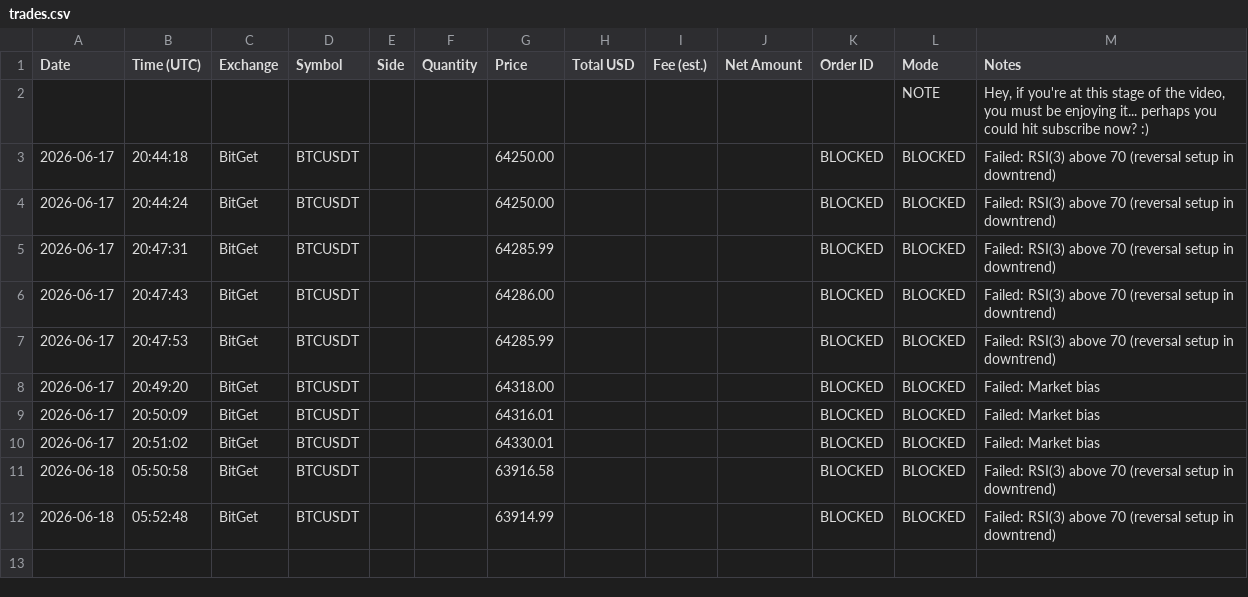
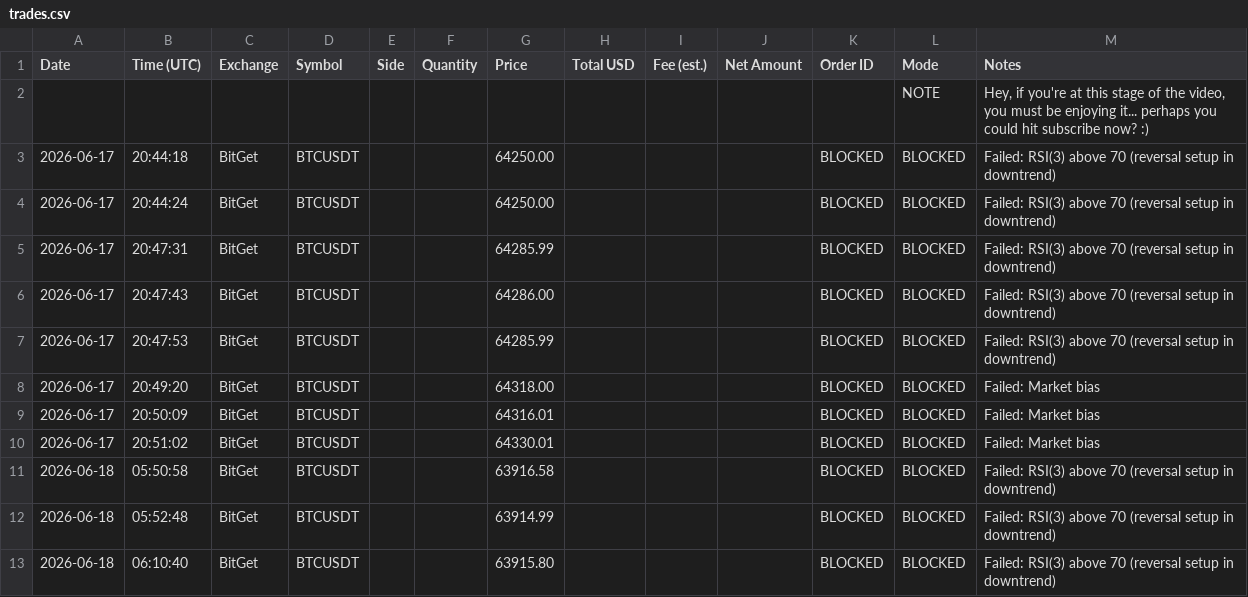
Before and after one commit to odgersjewellr-maker/my-trading--bot--lewis-scalping, a CSV file: trades.csv, drawn as a sheet.

```diff
--- a/trades.csv
+++ b/trades.csv
@@ -12 +12,2 @@ Date,Time (UTC),Exchange,Symbol,Side,Quantity,Price,Total USD,Fee (est.),Net Amo
 2026-06-18,05:52:48,BitGet,BTCUSDT,,,63914.99,,,,BLOCKED,BLOCKED,"Failed: RSI(3) above 70 (reversal setup in downtrend)"
+2026-06-18,06:10:40,BitGet,BTCUSDT,,,63915.80,,,,BLOCKED,BLOCKED,"Failed: RSI(3) above 70 (reversal setup in downtrend)"
```
Also changed, not shown: 4 other files.
